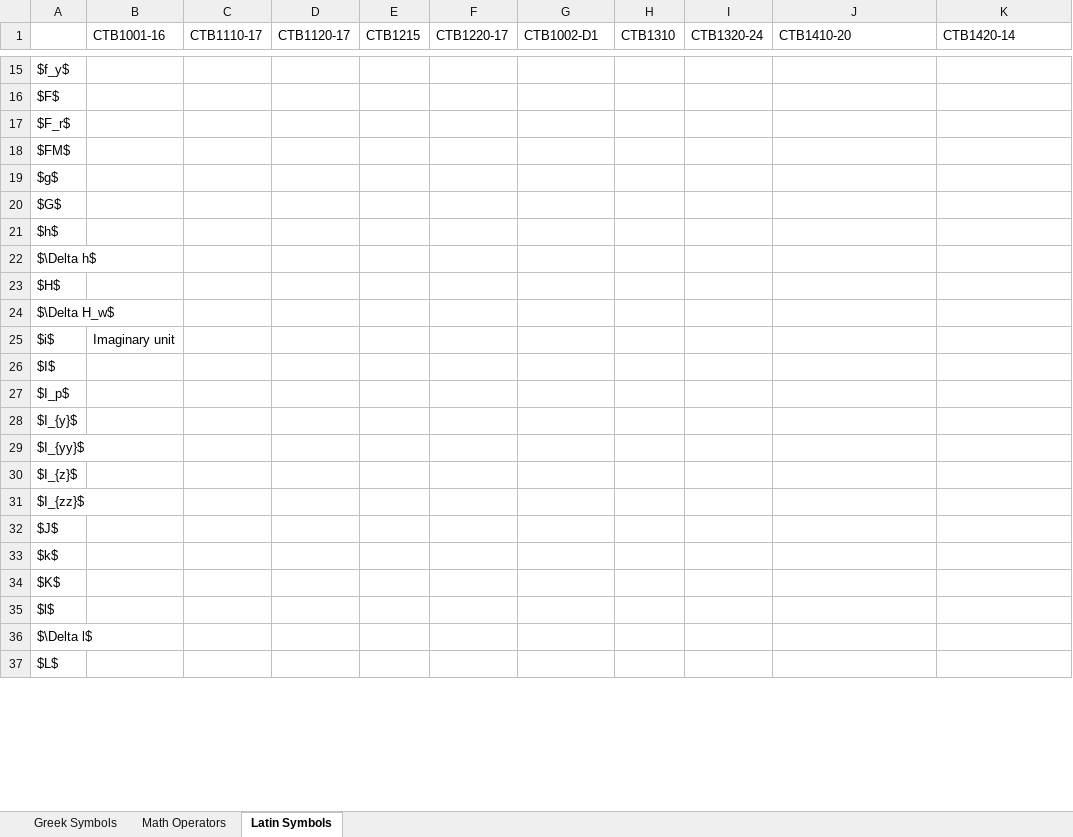
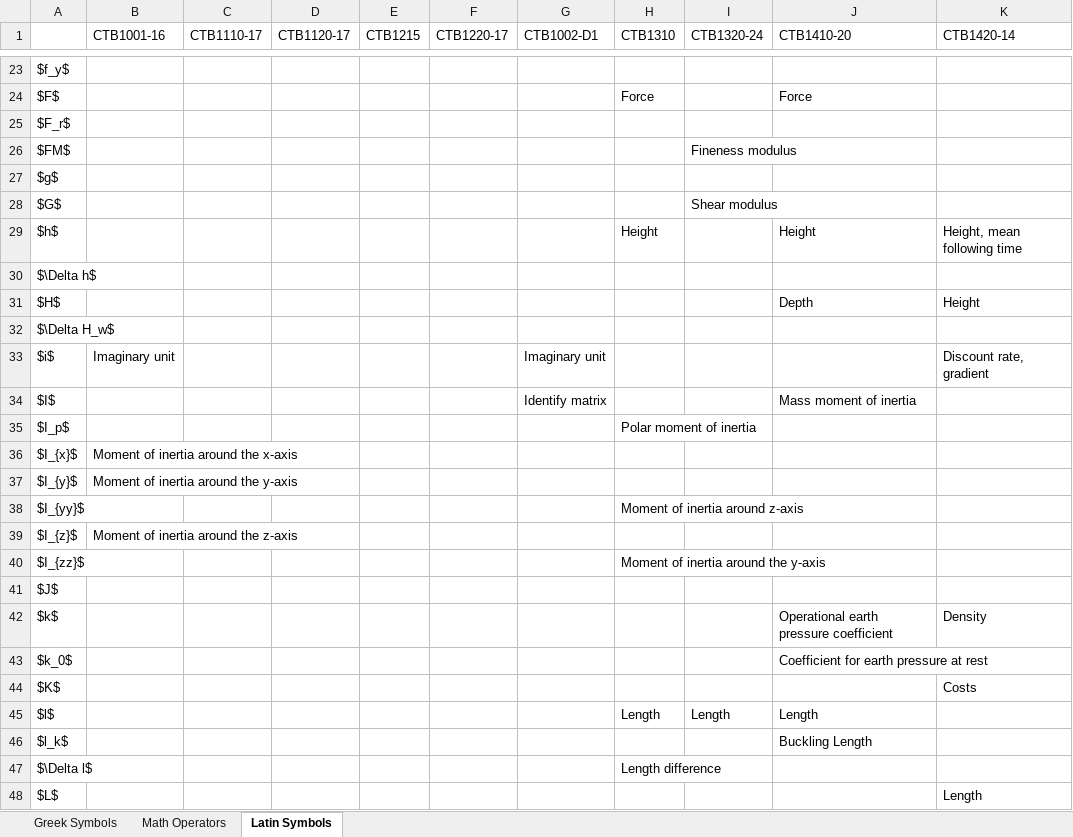
Before and after one commit to P-RE-CONNECT/ECT_Book, an Excel workbook: book/glossary/Glossary_CT.xlsx, sheet Latin Symbols, drawn as a sheet; only a part is shown, gaps mark what is left out; values as stored, in another font and other column widths than the file's, no borders; addresses are those after the commit; the diff covers the shown part only; the diff names each change by its address in the sheet, - before the commit and + after, or states it on an @@ line.

```diff
--- a/book/glossary/Glossary_CT.xlsx (sheet Latin Symbols)
+++ b/book/glossary/Glossary_CT.xlsx (sheet Latin Symbols)
-H24 (CTB1310): (empty)
+H24 (CTB1310): Force
-J24 (CTB1410-20): (empty)
+J24 (CTB1410-20): Force
-I26 (CTB1320-24): (empty)
+I26 (CTB1320-24): Fineness modulus
-I28 (CTB1320-24): (empty)
+I28 (CTB1320-24): Shear modulus
-H29 (CTB1310): (empty)
+H29 (CTB1310): Height
-J29 (CTB1410-20): (empty)
+J29 (CTB1410-20): Height
-K29 (CTB1420-14): (empty)
+K29 (CTB1420-14): Height, mean following time
-J31 (CTB1410-20): (empty)
+J31 (CTB1410-20): Depth
-K31 (CTB1420-14): (empty)
+K31 (CTB1420-14): Height
-G33 (CTB1002-D1): (empty)
+G33 (CTB1002-D1): Imaginary unit
-K33 (CTB1420-14): (empty)
+K33 (CTB1420-14): Discount rate, gradient
-G34 (CTB1002-D1): (empty)
+G34 (CTB1002-D1): Identify matrix
-J34 (CTB1410-20): (empty)
+J34 (CTB1410-20): Mass moment of inertia
-H35 (CTB1310): (empty)
+H35 (CTB1310): Polar moment of inertia
+row 36: $I_{x}$ | Moment of inertia around the x-axis
-B37 (CTB1001-16): (empty)
+B37 (CTB1001-16): Moment of inertia around the y-axis
-H38 (CTB1310): (empty)
+H38 (CTB1310): Moment of inertia around z-axis
-B39 (CTB1001-16): (empty)
+B39 (CTB1001-16): Moment of inertia around the z-axis
-H40 (CTB1310): (empty)
+H40 (CTB1310): Moment of inertia around the y-axis
-J42 (CTB1410-20): (empty)
+J42 (CTB1410-20): Operational earth pressure coefficient
-K42 (CTB1420-14): (empty)
+K42 (CTB1420-14): Density
+row 43: $k_0$ |  |  |  |  |  |  |  |  | Coefficient for earth pressure at rest
-K44 (CTB1420-14): (empty)
+K44 (CTB1420-14): Costs
-H45 (CTB1310): (empty)
+H45 (CTB1310): Length
-I45 (CTB1320-24): (empty)
+I45 (CTB1320-24): Length
-J45 (CTB1410-20): (empty)
+J45 (CTB1410-20): Length
+row 46: $l_k$ |  |  |  |  |  |  |  |  | Buckling Length
-H47 (CTB1310): (empty)
+H47 (CTB1310): Length difference
-K48 (CTB1420-14): (empty)
+K48 (CTB1420-14): Length
```
Also changed, not shown: 24 added rows and 79 edited cells elsewhere in this sheet, sheet Greek Symbols, sheet Math Operators, hidden cells, 1 other file.
